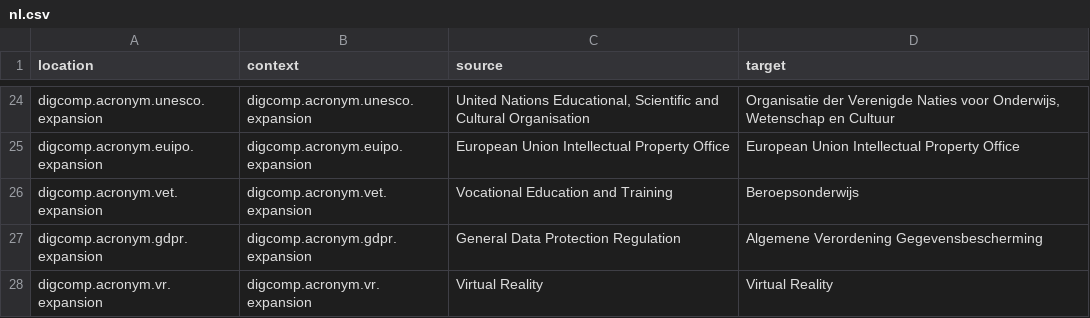
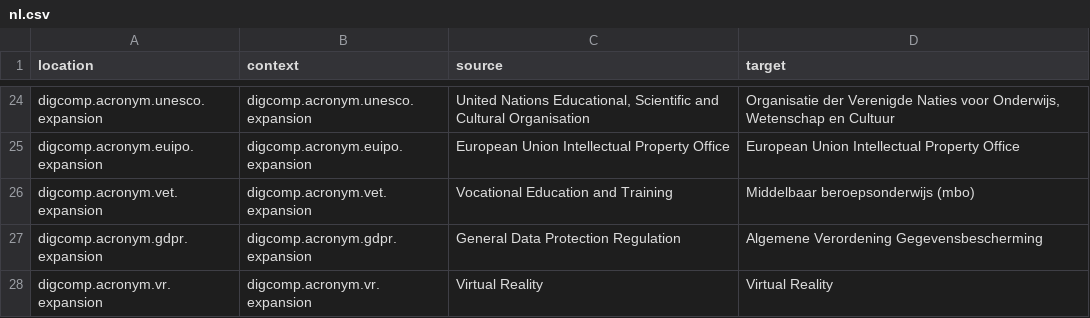
Before and after one commit to PiAir/digcomp3-l10n, a CSV file: locale/acronyms/nl.csv, drawn as a sheet; only a part is shown, gaps mark what is left out.

Commit message:
Translated using Weblate (Dutch)
Currently translated at 100.0% (30 of 30 strings)

Translation: DigComp 3.0/acronyms
Translate-URL: http://weblate.gosoftonline.com/projects/digcomp-3-0/acronyms/nl/

```diff
--- a/locale/acronyms/nl.csv
+++ b/locale/acronyms/nl.csv
@@ -25,3 +25,3 @@
 "digcomp.acronym.euipo.expansion","digcomp.acronym.euipo.expansion","European Union Intellectual Property Office","European Union Intellectual Property Office"
-"digcomp.acronym.vet.expansion","digcomp.acronym.vet.expansion","Vocational Education and Training","Beroepsonderwijs"
+"digcomp.acronym.vet.expansion","digcomp.acronym.vet.expansion","Vocational Education and Training","Middelbaar beroepsonderwijs (mbo)"
 "digcomp.acronym.gdpr.expansion","digcomp.acronym.gdpr.expansion","General Data Protection Regulation","Algemene Verordening Gegevensbescherming"
```
